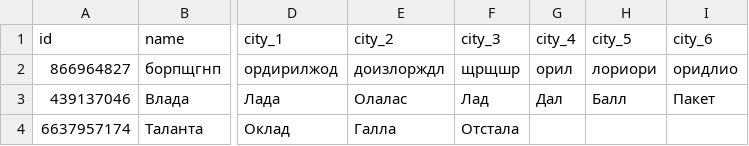
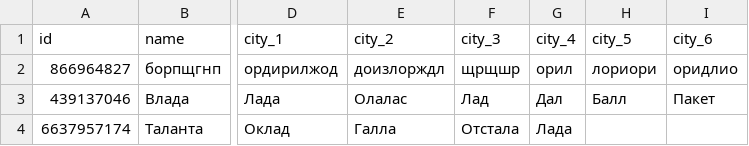
Before and after one commit to muzredmaksimov-dot/MIR_GAME, a CSV file: mir_game_results.csv, drawn as a sheet; only a part is shown, gaps mark what is left out; the diff names each change by its address in the sheet, - before the commit and + after, or states it on an @@ line.

Commit message:
update results

```diff
--- a/mir_game_results.csv
+++ b/mir_game_results.csv
-G4 (city_4): (empty)
+G4 (city_4): Лада
```
